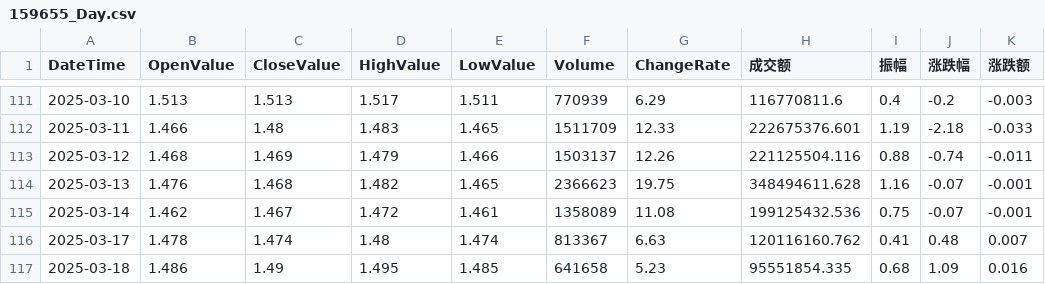
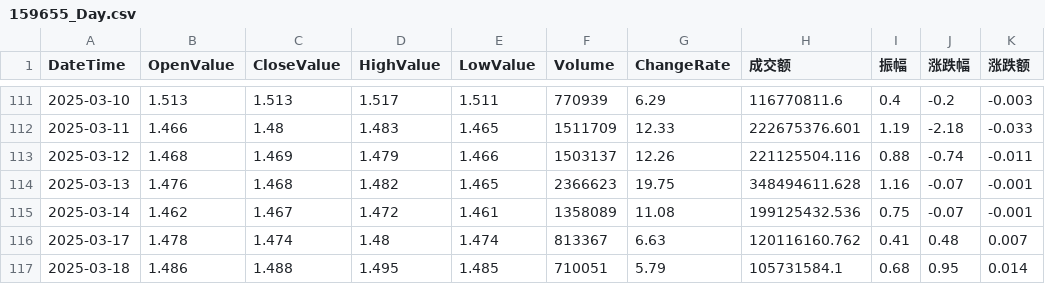
Before and after one commit to JackweiStud/guPiaoJiaoYi, a CSV file: stock_data/159655/159655_Day.csv, drawn as a sheet; only a part is shown, gaps mark what is left out.

```diff
--- a/stock_data/159655/159655_Day.csv
+++ b/stock_data/159655/159655_Day.csv
@@ -116,2 +116,2 @@ DateTime,OpenValue,CloseValue,HighValue,LowValue,Volume,ChangeRate,成交额,振
 2025-03-17,1.478,1.474,1.48,1.474,813367,6.63,120116160.762,0.41,0.48,0.007
-2025-03-18,1.486,1.49,1.495,1.485,641658,5.23,95551854.335,0.68,1.09,0.016
+2025-03-18,1.486,1.488,1.495,1.485,710051,5.79,105731584.1,0.68,0.95,0.014
```
Also changed, not shown: stock_data/561560/561560_Day.csv, stock_data/588180/588180_Day.csv, 1 other file.
